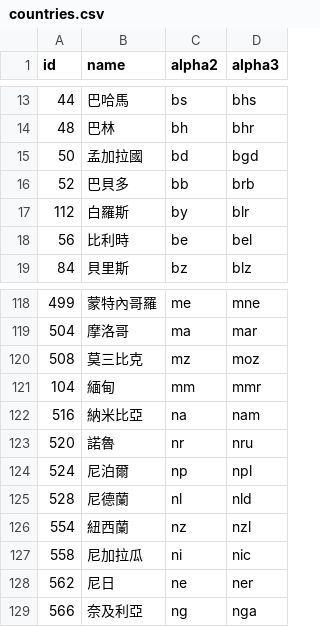
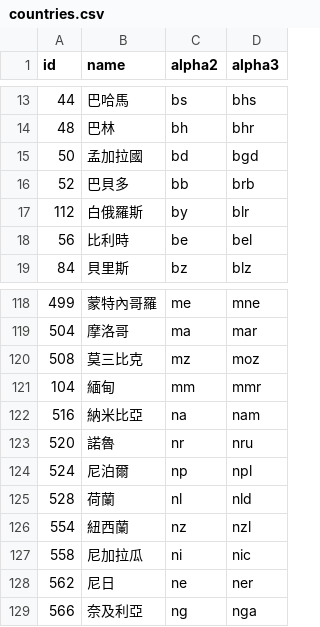
Before and after one commit to stefangabos/world_countries, a CSV file: data/tw/countries.csv, drawn as a sheet; only a part is shown, gaps mark what is left out.

Commit message:
Fix some translations

```diff
--- a/data/tw/countries.csv
+++ b/data/tw/countries.csv
@@ -16,3 +16,3 @@ id,name,alpha2,alpha3
 52,巴貝多,bb,brb
-112,白羅斯,by,blr
+112,白俄羅斯,by,blr
 56,比利時,be,bel
@@ -124,3 +124,3 @@ id,name,alpha2,alpha3
 524,尼泊爾,np,npl
-528,尼德蘭,nl,nld
+528,荷蘭,nl,nld
 554,紐西蘭,nz,nzl
```
Also changed, not shown: data/tw/world.csv, 6 other files.
